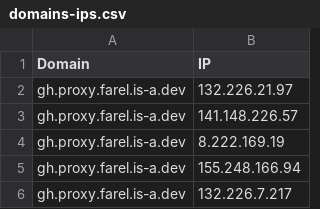
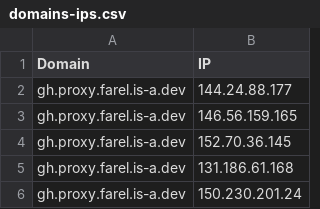
Before and after one commit to Ben523787187/proxyip-tracker, a CSV file: result/domains-ips.csv, drawn as a sheet.

```diff
--- a/result/domains-ips.csv
+++ b/result/domains-ips.csv
@@ -1,6 +1,6 @@
 Domain,IP
-gh.proxy.farel.is-a.dev,132.226.21.97
-gh.proxy.farel.is-a.dev,141.148.226.57
-gh.proxy.farel.is-a.dev,8.222.169.19
-gh.proxy.farel.is-a.dev,155.248.166.94
-gh.proxy.farel.is-a.dev,132.226.7.217
+gh.proxy.farel.is-a.dev,144.24.88.177
+gh.proxy.farel.is-a.dev,146.56.159.165
+gh.proxy.farel.is-a.dev,152.70.36.145
+gh.proxy.farel.is-a.dev,131.186.61.168
+gh.proxy.farel.is-a.dev,150.230.201.24
```
Also changed, not shown: result/tested-ips.csv.
